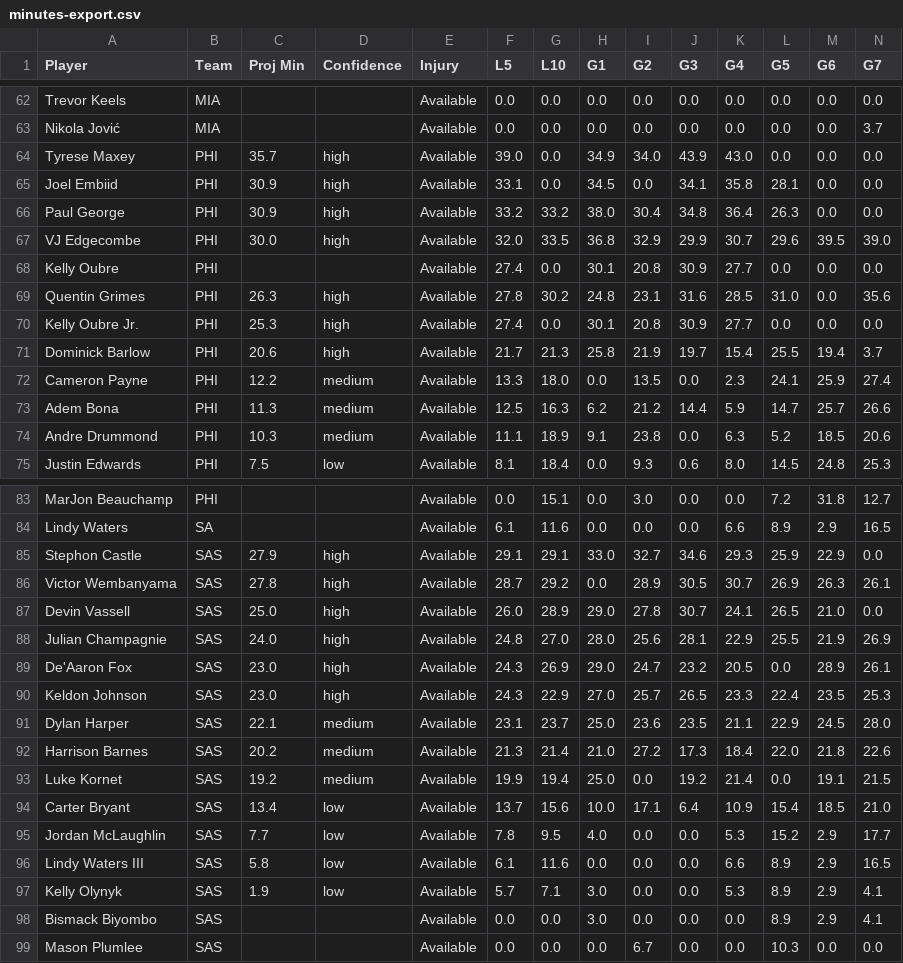
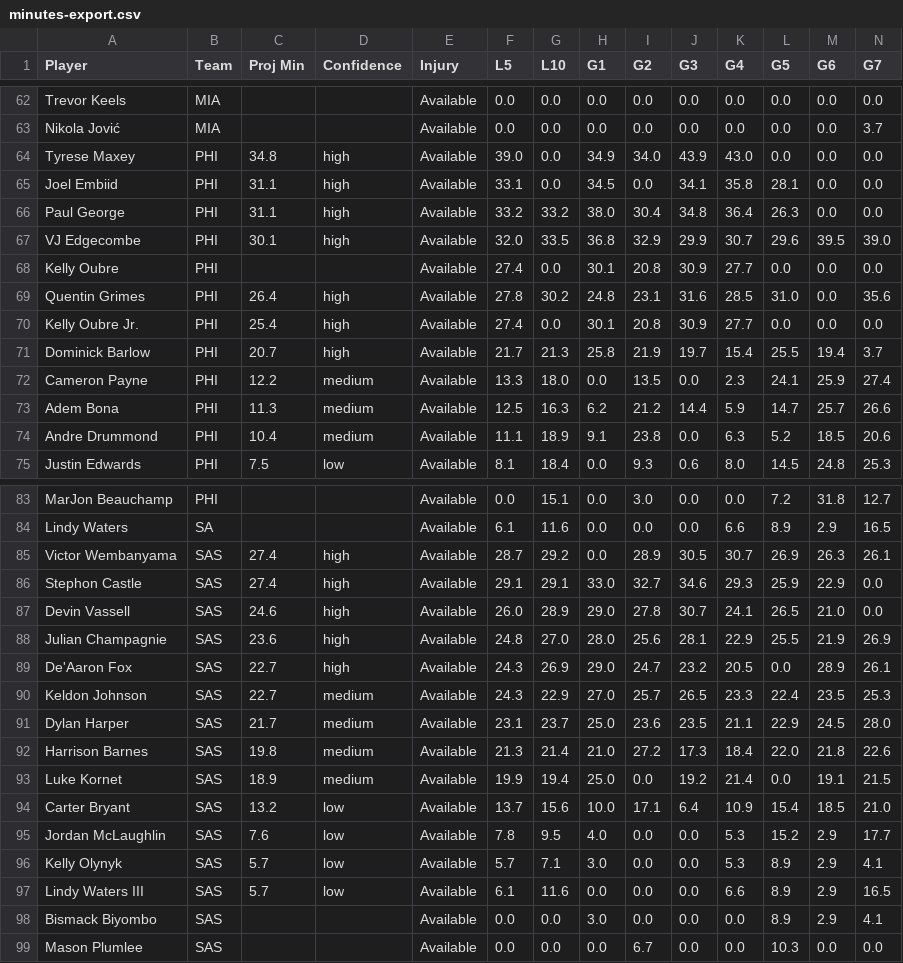
Before and after one commit to chrisspags/splashplaynba, a CSV file: minutes-export.csv, drawn as a sheet; only a part is shown, gaps mark what is left out; removed rows and columns are numbered as before the commit, all else as after; rows hold the shown columns only; the diff covers the shown part only; the diff names each change by its address in the sheet, - before the commit and + after, or states it on an @@ line.

```diff
--- a/minutes-export.csv
+++ b/minutes-export.csv
-C64 (Proj Min): 35.7
+C64 (Proj Min): 34.8
-C65:C66 (Proj Min): 30.9
+C65:C66 (Proj Min): 31.1
-C67 (Proj Min): 30.0
+C67 (Proj Min): 30.1
-C69 (Proj Min): 26.3
+C69 (Proj Min): 26.4
-C70 (Proj Min): 25.3
+C70 (Proj Min): 25.4
-C71 (Proj Min): 20.6
+C71 (Proj Min): 20.7
-C74 (Proj Min): 10.3
+C74 (Proj Min): 10.4
-row 85: Stephon Castle | SAS | 27.9 | high | Available | 29.1 | 29.1 | 33.0 | 32.7 | 34.6 | 29.3 | 25.9 | 22.9 | 0.0
-C85 (Proj Min): 27.8
+C85 (Proj Min): 27.4
+row 86: Stephon Castle | SAS | 27.4 | high | Available | 29.1 | 29.1 | 33.0 | 32.7 | 34.6 | 29.3 | 25.9 | 22.9 | 0.0
-C87 (Proj Min): 25.0
+C87 (Proj Min): 24.6
-C88 (Proj Min): 24.0
+C88 (Proj Min): 23.6
-C89:C90 (Proj Min): 23.0
+C89:C90 (Proj Min): 22.7
-D90 (Confidence): high
+D90 (Confidence): medium
-C91 (Proj Min): 22.1
+C91 (Proj Min): 21.7
-C92 (Proj Min): 20.2
+C92 (Proj Min): 19.8
-C93 (Proj Min): 19.2
+C93 (Proj Min): 18.9
-C94 (Proj Min): 13.4
+C94 (Proj Min): 13.2
-C95 (Proj Min): 7.7
+C95 (Proj Min): 7.6
-row 96: Lindy Waters III | SAS | 5.8 | low | Available | 6.1 | 11.6 | 0.0 | 0.0 | 0.0 | 6.6 | 8.9 | 2.9 | 16.5
-C96 (Proj Min): 1.9
+C96 (Proj Min): 5.7
+row 97: Lindy Waters III | SAS | 5.7 | low | Available | 6.1 | 11.6 | 0.0 | 0.0 | 0.0 | 6.6 | 8.9 | 2.9 | 16.5
```
Also changed, not shown: 1 added row, 1 removed row and 21 edited cells elsewhere in this file, 1 other file.
